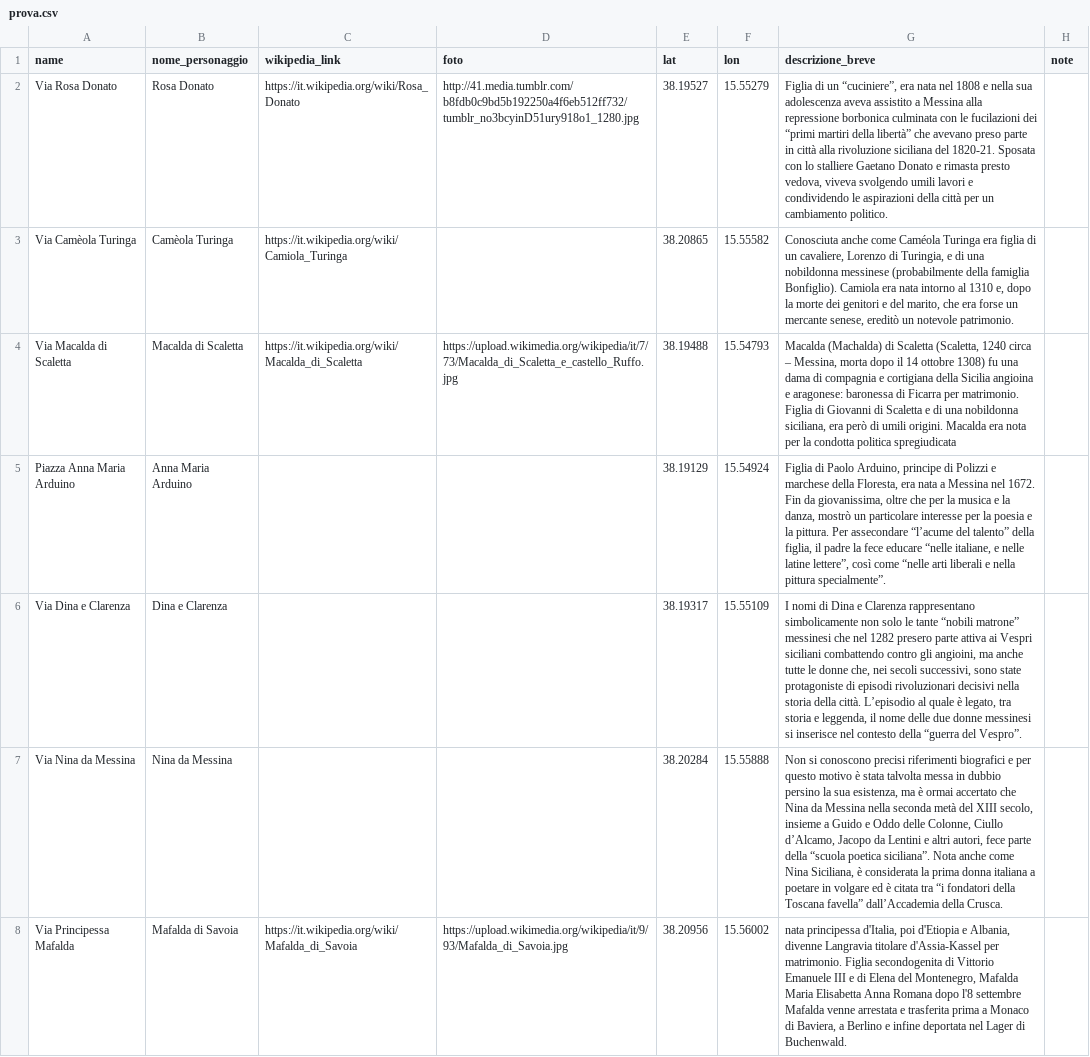
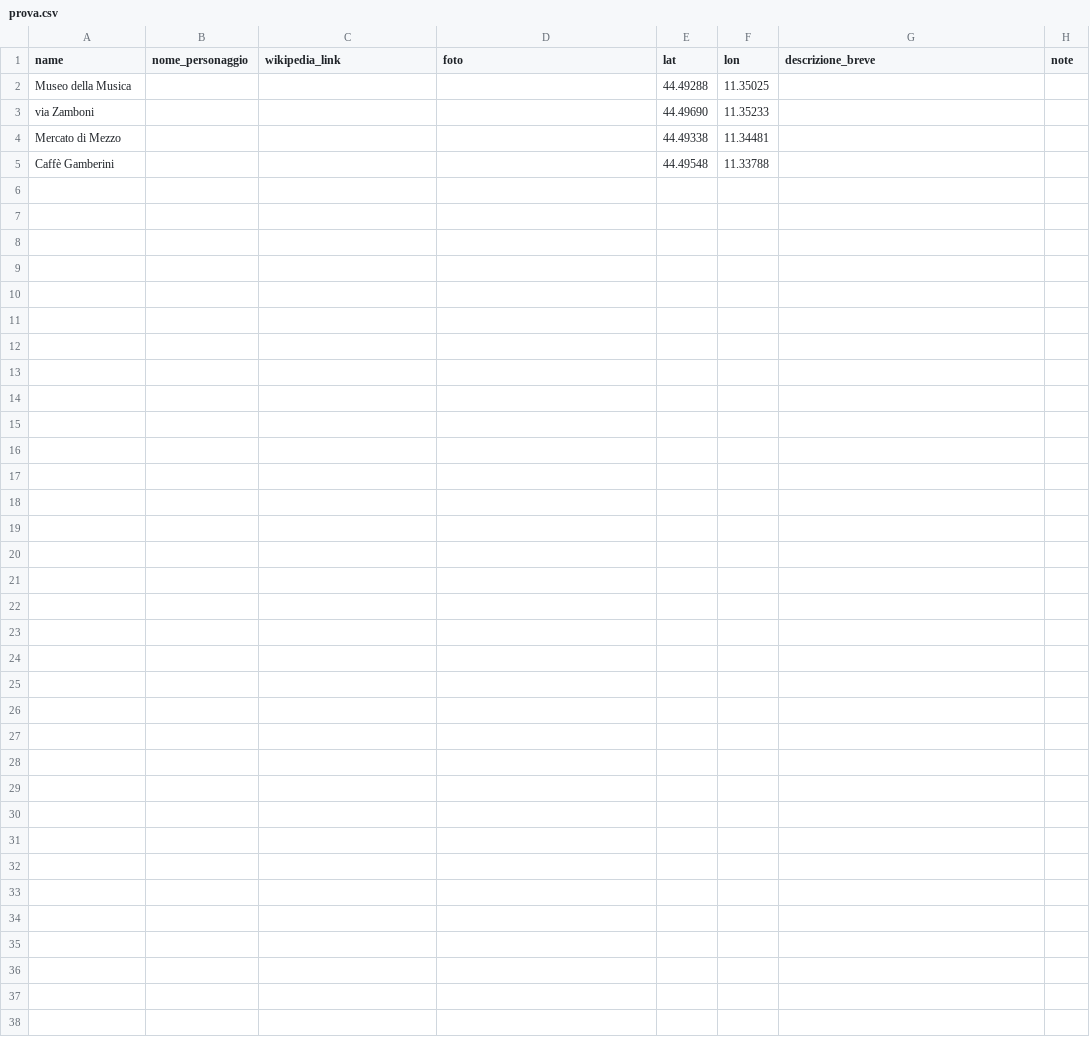
Before and after one commit to MuseoMixBO/museomixbo.github.io, a CSV file: laprimasala/csv/prova.csv, drawn as a sheet; removed rows and columns are numbered as before the commit, all else as after; the diff names each change by its address in the sheet, - before the commit and + after, or states it on an @@ line.

Commit message:
Add files via upload

```diff
--- a/laprimasala/csv/prova.csv
+++ b/laprimasala/csv/prova.csv
-row 2: Via Rosa Donato | Rosa Donato | https://it.wikipedia.org/wiki/Rosa_Donato | http://41.media.tumblr.com/b8fdb0c9bd5b192250a4f6eb512ff732/tumblr_no3bcyinD51ury918o1_1280.jpg | 38.19527 | 15.55279 | Figlia di un “cuciniere”, era nata nel 1808 e nella sua adolescenza aveva assistito a Messina alla repressione borbonica culminata con le fucilazioni dei “primi martiri della libertà” che avevano preso parte in città alla rivoluzione siciliana del 1820-21. Sposata con lo stalliere Gaetano Donato e rimasta presto vedova, viveva svolgendo umili lavori e condividendo le aspirazioni della città per un cambiamento politico.
-row 3: Via Camèola Turinga | Camèola Turinga | https://it.wikipedia.org/wiki/Camiola_Turinga |  | 38.20865 | 15.55582 | Conosciuta anche come Caméola Turinga era figlia di un cavaliere, Lorenzo di Turingia, e di una nobildonna messinese (probabilmente della famiglia Bonfiglio). Camiola era nata intorno al 1310 e, dopo la morte dei genitori e del marito, che era forse un mercante senese, ereditò un notevole patrimonio.
-row 4: Via Macalda di Scaletta | Macalda di Scaletta | https://it.wikipedia.org/wiki/Macalda_di_Scaletta | https://upload.wikimedia.org/wikipedia/it/7/73/Macalda_di_Scaletta_e_castello_Ruffo.jpg | 38.19488 | 15.54793 | Macalda (Machalda) di Scaletta (Scaletta, 1240 circa – Messina, morta dopo il 14 ottobre 1308) fu una dama di compagnia e cortigiana della Sicilia angioina e aragonese: baronessa di Ficarra per matrimonio. Figlia di Giovanni di Scaletta e di una nobildonna siciliana, era però di umili origini. Macalda era nota per la condotta politica spregiudicata
-row 5: Piazza Anna Maria Arduino | Anna Maria Arduino |  |  | 38.19129 | 15.54924 | Figlia di Paolo Arduino, principe di Polizzi e marchese della Floresta, era nata a Messina nel 1672. Fin da giovanissima, oltre che per la musica e la danza, mostrò un particolare interesse per la poesia e la pittura. Per assecondare “l’acume del talento” della figlia, il padre la fece educare “nelle italiane, e nelle latine lettere”, così come “nelle arti liberali e nella pittura specialmente”.
-row 6: Via Dina e Clarenza | Dina e Clarenza |  |  | 38.19317 | 15.55109 | I nomi di Dina e Clarenza rappresentano simbolicamente non solo le tante “nobili matrone” messinesi che nel 1282 presero parte attiva ai Vespri siciliani combattendo contro gli angioini, ma anche tutte le donne che, nei secoli successivi, sono state protagoniste di episodi rivoluzionari decisivi nella storia della città. L’episodio al quale è legato, tra storia e leggenda, il nome delle due donne messinesi si inserisce nel contesto della “guerra del Vespro”.
-row 7: Via Nina da Messina | Nina da Messina |  |  | 38.20284 | 15.55888 | Non si conoscono precisi riferimenti biografici e per questo motivo è stata talvolta messa in dubbio persino la sua esistenza, ma è ormai accertato che Nina da Messina nella seconda metà del XIII secolo, insieme a Guido e Oddo delle Colonne, Ciullo d’Alcamo, Jacopo da Lentini e altri autori, fece parte della “scuola poetica siciliana”. Nota anche come Nina Siciliana, è considerata la prima donna italiana a poetare in volgare ed è citata tra “i fondatori della Toscana favella” dall’Accademia della Crusca.
-row 8: Via Principessa Mafalda | Mafalda di Savoia | https://it.wikipedia.org/wiki/Mafalda_di_Savoia | https://upload.wikimedia.org/wikipedia/it/9/93/Mafalda_di_Savoia.jpg | 38.20956 | 15.56002 | nata principessa d'Italia, poi d'Etiopia e Albania, divenne Langravia titolare d'Assia-Kassel per matrimonio. Figlia secondogenita di Vittorio Emanuele III e di Elena del Montenegro, Mafalda Maria Elisabetta Anna Romana dopo l'8 settembre Mafalda venne arrestata e trasferita prima a Monaco di Baviera, a Berlino e infine deportata nel Lager di Buchenwald.
+row 2: Museo della Musica |  |  |  | 44.49288 | 11.35025
+row 3: via Zamboni |  |  |  | 44.49690 | 11.35233
+row 4: Mercato di Mezzo |  |  |  | 44.49338 | 11.34481
+row 5: Caffè Gamberini |  |  |  | 44.49548 | 11.33788
```
